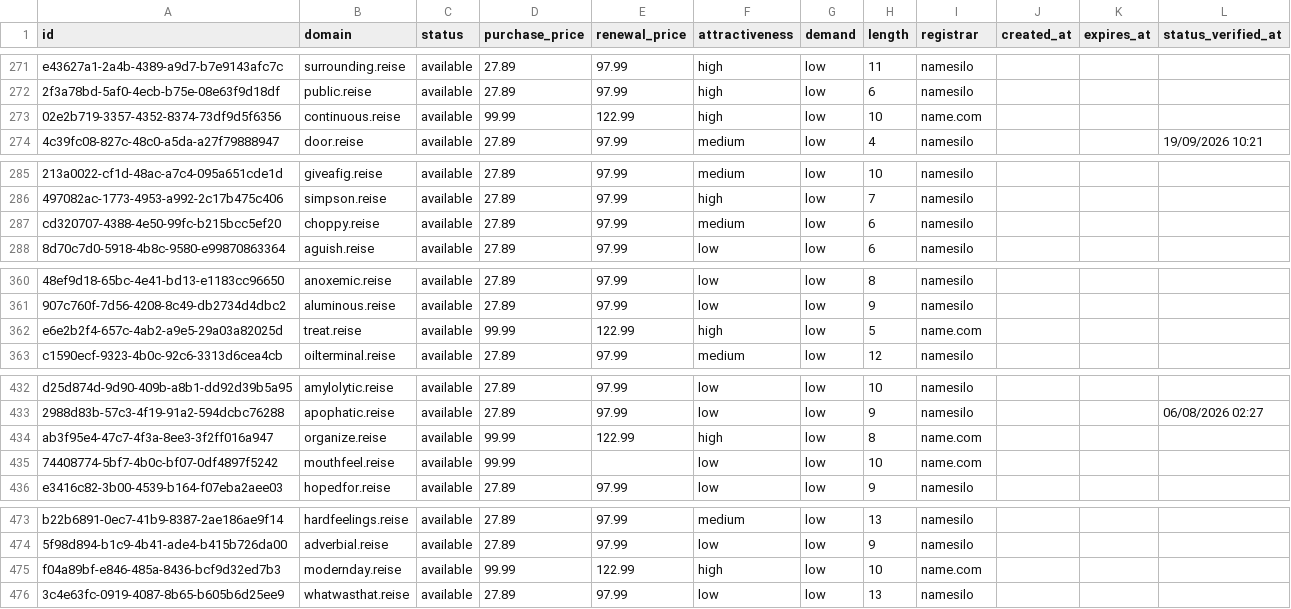
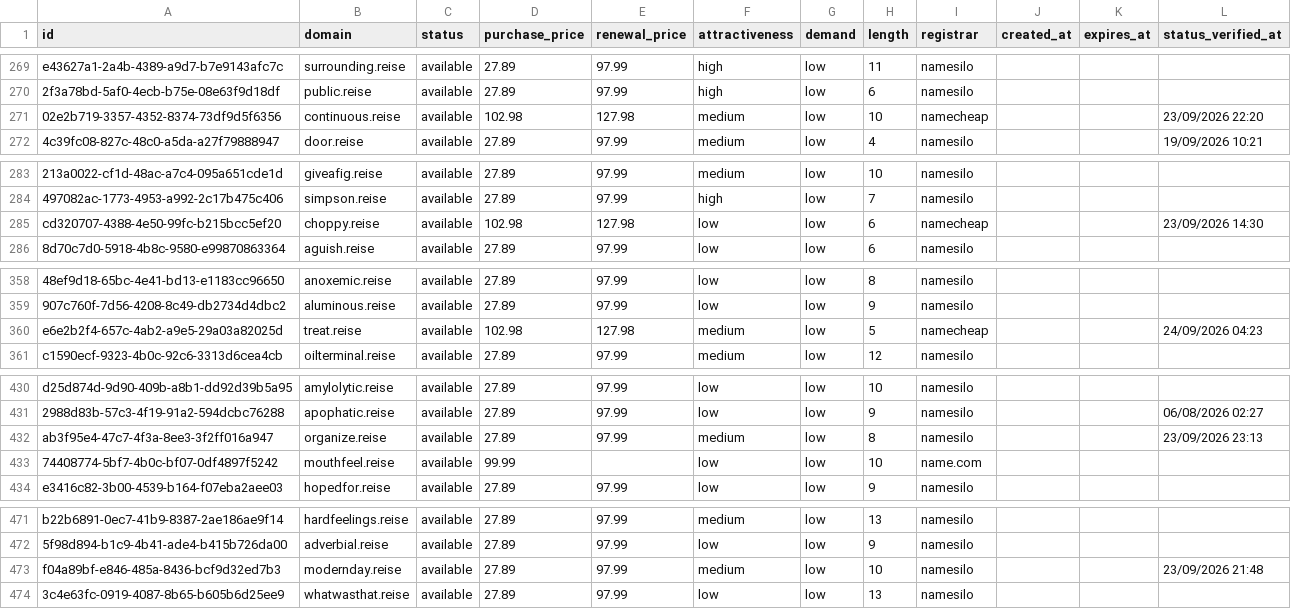
Before and after one commit to UniqueDomains/reise-oneword-domains, a CSV file: reise.csv, drawn as a sheet; only a part is shown, gaps mark what is left out; addresses are those after the commit; the diff covers the shown part only; the diff names each change by its address in the sheet, - before the commit and + after, or states it on an @@ line.

```diff
--- a/reise.csv
+++ b/reise.csv
-D271 (purchase_price): 99.99
+D271 (purchase_price): 102.98
-E271 (renewal_price): 122.99
+E271 (renewal_price): 127.98
-F271 (attractiveness): high
+F271 (attractiveness): medium
-I271 (registrar): name.com
+I271 (registrar): namecheap
-L271 (status_verified_at): (empty)
+L271 (status_verified_at): 23/09/2026 22:20
-D285 (purchase_price): 27.89
+D285 (purchase_price): 102.98
-E285 (renewal_price): 97.99
+E285 (renewal_price): 127.98
-F285 (attractiveness): medium
+F285 (attractiveness): low
-I285 (registrar): namesilo
+I285 (registrar): namecheap
-L285 (status_verified_at): (empty)
+L285 (status_verified_at): 23/09/2026 14:30
-D360 (purchase_price): 99.99
+D360 (purchase_price): 102.98
-E360 (renewal_price): 122.99
+E360 (renewal_price): 127.98
-F360 (attractiveness): high
+F360 (attractiveness): medium
-I360 (registrar): name.com
+I360 (registrar): namecheap
-L360 (status_verified_at): (empty)
+L360 (status_verified_at): 24/09/2026 04:23
-D432 (purchase_price): 99.99
+D432 (purchase_price): 27.89
-E432 (renewal_price): 122.99
+E432 (renewal_price): 97.99
-F432 (attractiveness): high
+F432 (attractiveness): medium
-I432 (registrar): name.com
+I432 (registrar): namesilo
-L432 (status_verified_at): (empty)
+L432 (status_verified_at): 23/09/2026 23:13
-D473 (purchase_price): 99.99
+D473 (purchase_price): 27.89
-E473 (renewal_price): 122.99
+E473 (renewal_price): 97.99
-F473 (attractiveness): high
+F473 (attractiveness): medium
-I473 (registrar): name.com
+I473 (registrar): namesilo
-L473 (status_verified_at): (empty)
+L473 (status_verified_at): 23/09/2026 21:48
```
Also changed, not shown: 2 added rows, 2 removed rows and 101 edited cells elsewhere in this file, 4 other files.
